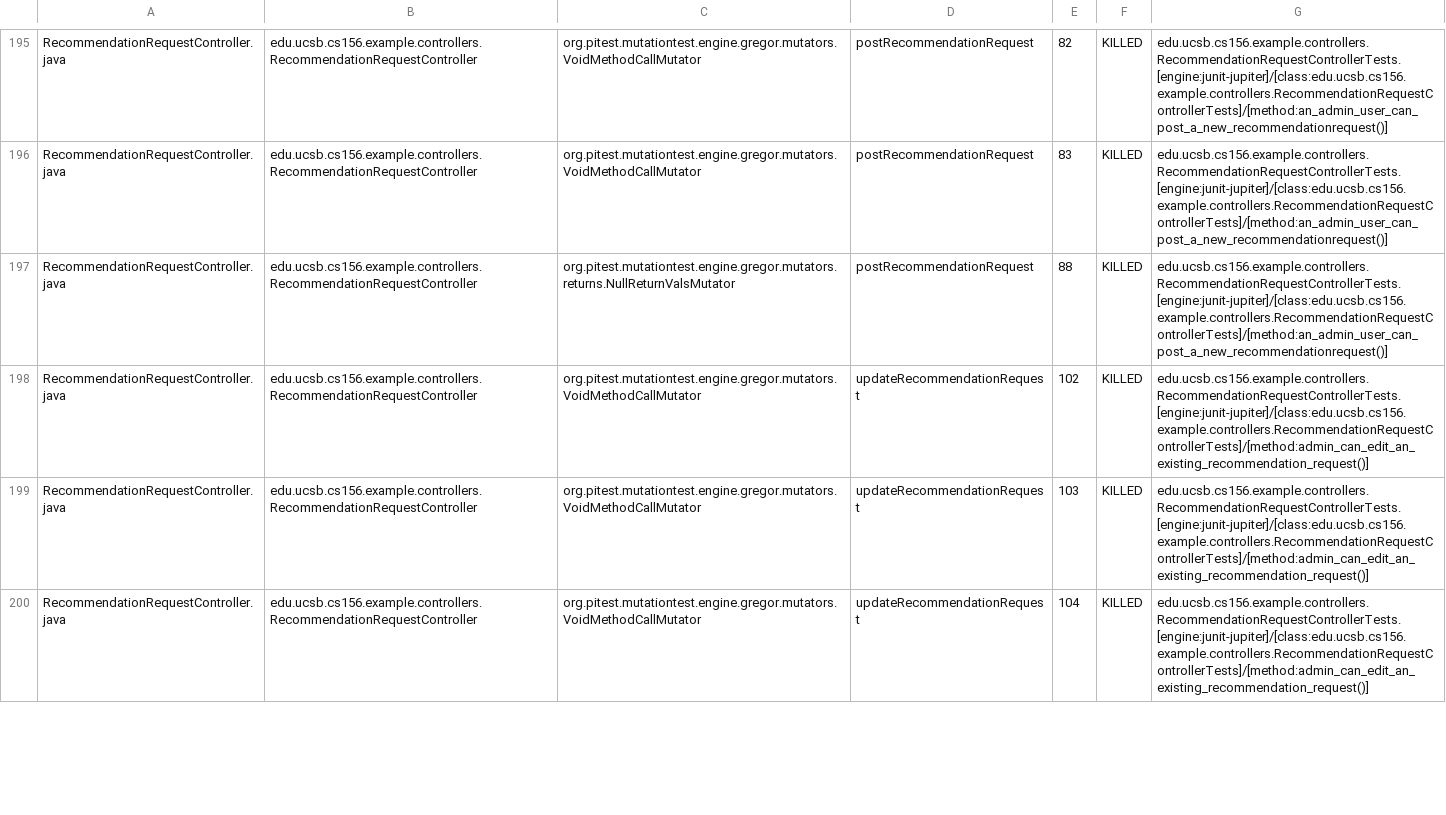
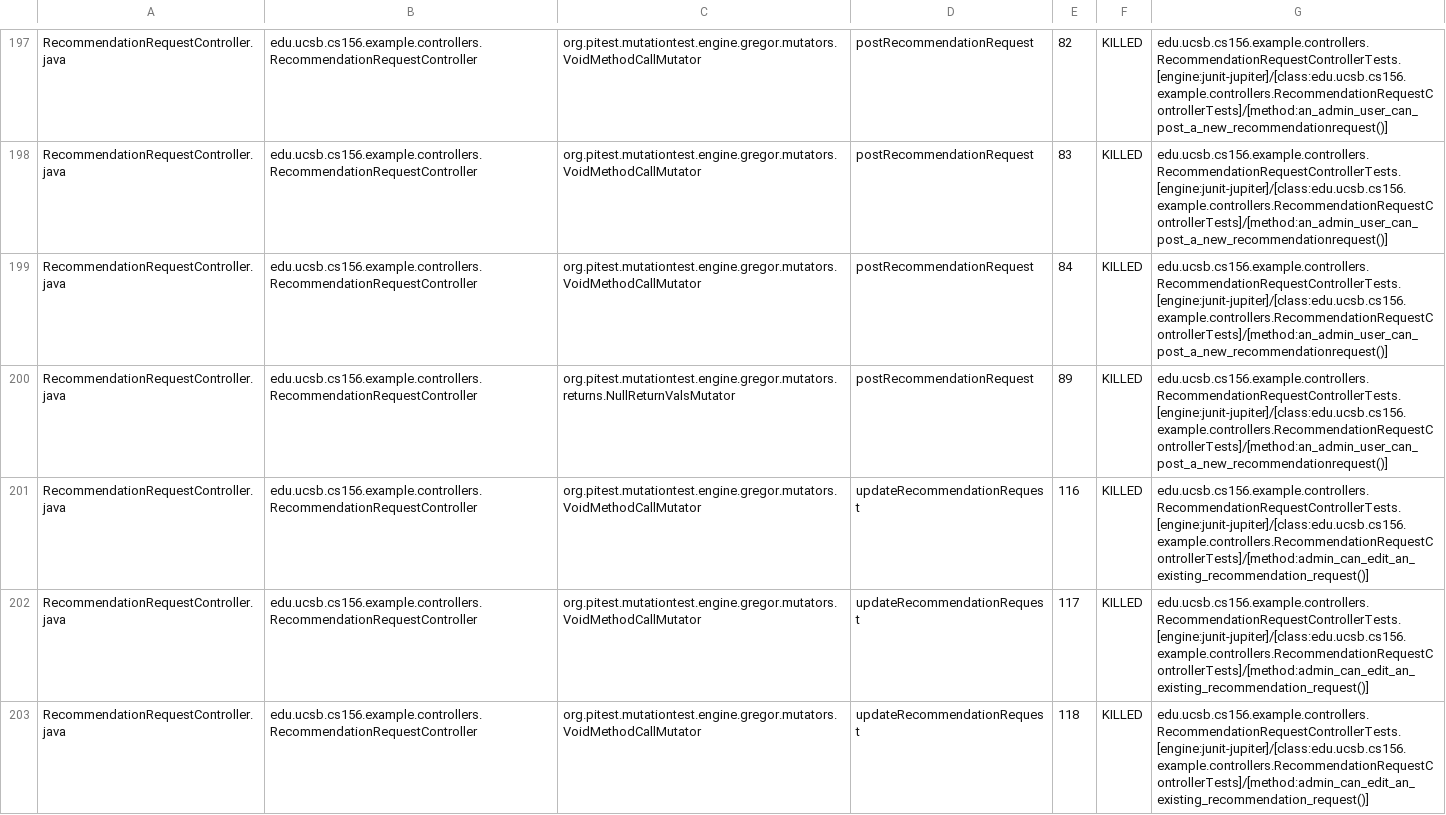
Before and after one commit to ucsb-cs156-f26/team01-f26-12, a CSV file: pitest/mutations.csv, drawn as a sheet; only a part is shown, gaps mark what is left out; the diff covers the shown part only.

Commit message:
Deploying to gh-pages from @ ucsb-cs156-f26/team01-f26-12@0af01f6e3b70521b16389676ca7e71dfe3c507cb 🚀

```diff
--- a/pitest/mutations.csv
+++ b/pitest/mutations.csv
@@ -196,5 +198,6 @@ RecommendationRequestController.java,edu.ucsb.cs156.example.controllers.Recommen
 RecommendationRequestController.java,edu.ucsb.cs156.example.controllers.RecommendationRequestController,org.pitest.mutationtest.engine.gregor.mutators.VoidMethodCallMutator,postRecommendationRequest,83,KILLED,edu.ucsb.cs156.example.controllers.RecommendationRequestControllerTests.[engine:junit-jupiter]/[class:edu.ucsb.cs156.example.controllers.RecommendationRequestControllerTests]/[method:an_admin_user_can_post_a_new_recommendationrequest()]
-RecommendationRequestController.java,edu.ucsb.cs156.example.controllers.RecommendationRequestController,org.pitest.mutationtest.engine.gregor.mutators.returns.NullReturnValsMutator,postRecommendationRequest,88,KILLED,edu.ucsb.cs156.example.controllers.RecommendationRequestControllerTests.[engine:junit-jupiter]/[class:edu.ucsb.cs156.example.controllers.RecommendationRequestControllerTests]/[method:an_admin_user_can_post_a_new_recommendationrequest()]
-RecommendationRequestController.java,edu.ucsb.cs156.example.controllers.RecommendationRequestController,org.pitest.mutationtest.engine.gregor.mutators.VoidMethodCallMutator,updateRecommendationRequest,102,KILLED,edu.ucsb.cs156.example.controllers.RecommendationRequestControllerTests.[engine:junit-jupiter]/[class:edu.ucsb.cs156.example.controllers.RecommendationRequestControllerTests]/[method:admin_can_edit_an_existing_recommendation_request()]
-RecommendationRequestController.java,edu.ucsb.cs156.example.controllers.RecommendationRequestController,org.pitest.mutationtest.engine.gregor.mutators.VoidMethodCallMutator,updateRecommendationRequest,103,KILLED,edu.ucsb.cs156.example.controllers.RecommendationRequestControllerTests.[engine:junit-jupiter]/[class:edu.ucsb.cs156.example.controllers.RecommendationRequestControllerTests]/[method:admin_can_edit_an_existing_recommendation_request()]
-RecommendationRequestController.java,edu.ucsb.cs156.example.controllers.RecommendationRequestController,org.pitest.mutationtest.engine.gregor.mutators.VoidMethodCallMutator,updateRecommendationRequest,104,KILLED,edu.ucsb.cs156.example.controllers.RecommendationRequestControllerTests.[engine:junit-jupiter]/[class:edu.ucsb.cs156.example.controllers.RecommendationRequestControllerTests]/[method:admin_can_edit_an_existing_recommendation_request()]
+RecommendationRequestController.java,edu.ucsb.cs156.example.controllers.RecommendationRequestController,org.pitest.mutationtest.engine.gregor.mutators.VoidMethodCallMutator,postRecommendationRequest,84,KILLED,edu.ucsb.cs156.example.controllers.RecommendationRequestControllerTests.[engine:junit-jupiter]/[class:edu.ucsb.cs156.example.controllers.RecommendationRequestControllerTests]/[method:an_admin_user_can_post_a_new_recommendationrequest()]
+RecommendationRequestController.java,edu.ucsb.cs156.example.controllers.RecommendationRequestController,org.pitest.mutationtest.engine.gregor.mutators.returns.NullReturnValsMutator,postRecommendationRequest,89,KILLED,edu.ucsb.cs156.example.controllers.RecommendationRequestControllerTests.[engine:junit-jupiter]/[class:edu.ucsb.cs156.example.controllers.RecommendationRequestControllerTests]/[method:an_admin_user_can_post_a_new_recommendationrequest()]
+RecommendationRequestController.java,edu.ucsb.cs156.example.controllers.RecommendationRequestController,org.pitest.mutationtest.engine.gregor.mutators.VoidMethodCallMutator,updateRecommendationRequest,116,KILLED,edu.ucsb.cs156.example.controllers.RecommendationRequestControllerTests.[engine:junit-jupiter]/[class:edu.ucsb.cs156.example.controllers.RecommendationRequestControllerTests]/[method:admin_can_edit_an_existing_recommendation_request()]
+RecommendationRequestController.java,edu.ucsb.cs156.example.controllers.RecommendationRequestController,org.pitest.mutationtest.engine.gregor.mutators.VoidMethodCallMutator,updateRecommendationRequest,117,KILLED,edu.ucsb.cs156.example.controllers.RecommendationRequestControllerTests.[engine:junit-jupiter]/[class:edu.ucsb.cs156.example.controllers.RecommendationRequestControllerTests]/[method:admin_can_edit_an_existing_recommendation_request()]
+RecommendationRequestController.java,edu.ucsb.cs156.example.controllers.RecommendationRequestController,org.pitest.mutationtest.engine.gregor.mutators.VoidMethodCallMutator,updateRecommendationRequest,118,KILLED,edu.ucsb.cs156.example.controllers.RecommendationRequestControllerTests.[engine:junit-jupiter]/[class:edu.ucsb.cs156.example.controllers.RecommendationRequestControllerTests]/[method:admin_can_edit_an_existing_recommendation_request()]
```
Also changed, not shown: 2 added rows and 16 edited cells elsewhere in this file, 25 other files.
